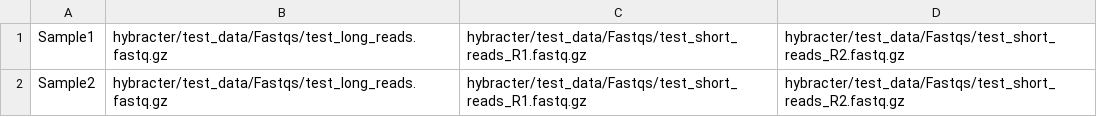
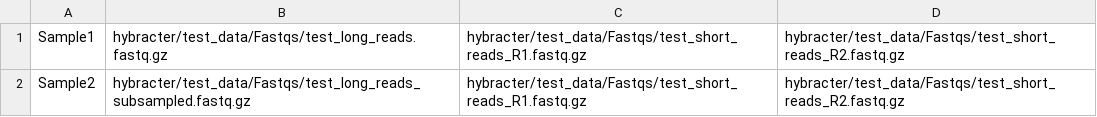
Before and after one commit to gbouras13/hybracter, a CSV file: hybracter/test_data/test_hybrid_input_auto.csv, drawn as a sheet.

Commit message:
add estimated chromosome kmc output file and add comments in tests to be careful using --auto with incomplete data

```diff
--- a/hybracter/test_data/test_hybrid_input_auto.csv
+++ b/hybracter/test_data/test_hybrid_input_auto.csv
@@ -1,2 +1,2 @@
 Sample1,hybracter/test_data/Fastqs/test_long_reads.fastq.gz,hybracter/test_data/Fastqs/test_short_reads_R1.fastq.gz,hybracter/test_data/Fastqs/test_short_reads_R2.fastq.gz
-Sample2,hybracter/test_data/Fastqs/test_long_reads.fastq.gz,hybracter/test_data/Fastqs/test_short_reads_R1.fastq.gz,hybracter/test_data/Fastqs/test_short_reads_R2.fastq.gz
+Sample2,hybracter/test_data/Fastqs/test_long_reads_subsampled.fastq.gz,hybracter/test_data/Fastqs/test_short_reads_R1.fastq.gz,hybracter/test_data/Fastqs/test_short_reads_R2.fastq.gz
```
Also changed, not shown: 9 other files.
